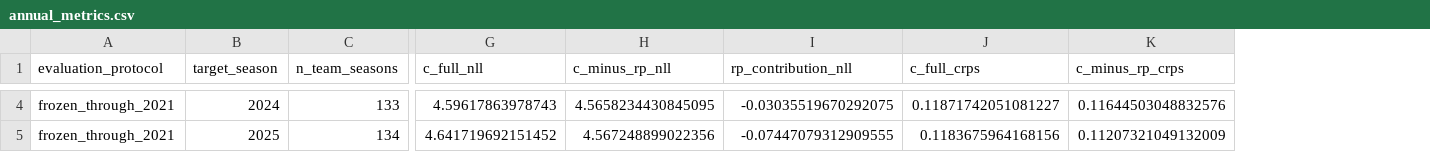
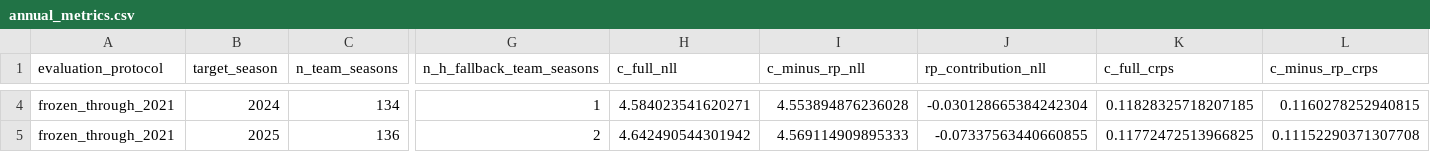
Before and after one commit to sirgippy/GippyRank4, a CSV file: data/processed/returning_production_ablation/annual_metrics.csv, drawn as a sheet; only a part is shown, gaps mark what is left out; addresses are those after the commit; the diff covers the shown part only; the diff names each change by its address in the sheet, - before the commit and + after, or states it on an @@ line.

```diff
--- a/data/processed/returning_production_ablation/annual_metrics.csv
+++ b/data/processed/returning_production_ablation/annual_metrics.csv
+column G (n_h_fallback_team_seasons), rows 4-5: 1 | 2
-C4 (n_team_seasons): 133
+C4 (n_team_seasons): 134
-H4 (c_full_nll): 4.59617863978743
+H4 (c_full_nll): 4.584023541620271
-I4 (c_minus_rp_nll): 4.5658234430845095
+I4 (c_minus_rp_nll): 4.553894876236028
-J4 (rp_contribution_nll): -0.03035519670292075
+J4 (rp_contribution_nll): -0.030128665384242304
-K4 (c_full_crps): 0.11871742051081227
+K4 (c_full_crps): 0.11828325718207185
-L4 (c_minus_rp_crps): 0.11644503048832576
+L4 (c_minus_rp_crps): 0.1160278252940815
-C5 (n_team_seasons): 134
+C5 (n_team_seasons): 136
-H5 (c_full_nll): 4.641719692151452
+H5 (c_full_nll): 4.642490544301942
-I5 (c_minus_rp_nll): 4.567248899022356
+I5 (c_minus_rp_nll): 4.569114909895333
-J5 (rp_contribution_nll): -0.07447079312909555
+J5 (rp_contribution_nll): -0.07337563440660855
-K5 (c_full_crps): 0.1183675964168156
+K5 (c_full_crps): 0.11772472513966825
-L5 (c_minus_rp_crps): 0.11207321049132009
+L5 (c_minus_rp_crps): 0.11152290371307708
```
Also changed, not shown: 100 edited cells elsewhere in this file, data/processed/returning_production_ablation/heldout_summary.csv, data/processed/returning_production_ablation/period_summary.csv, 7 other files.
